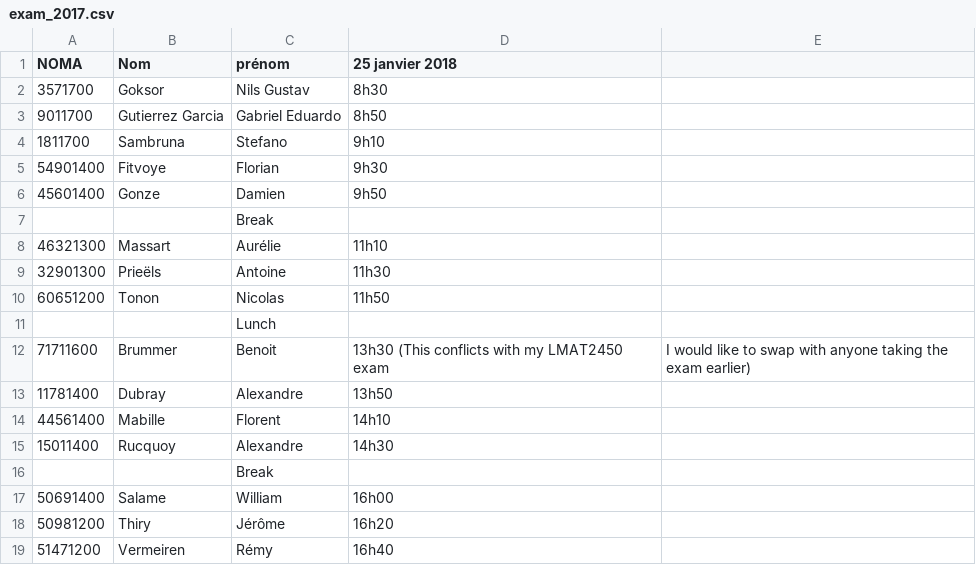
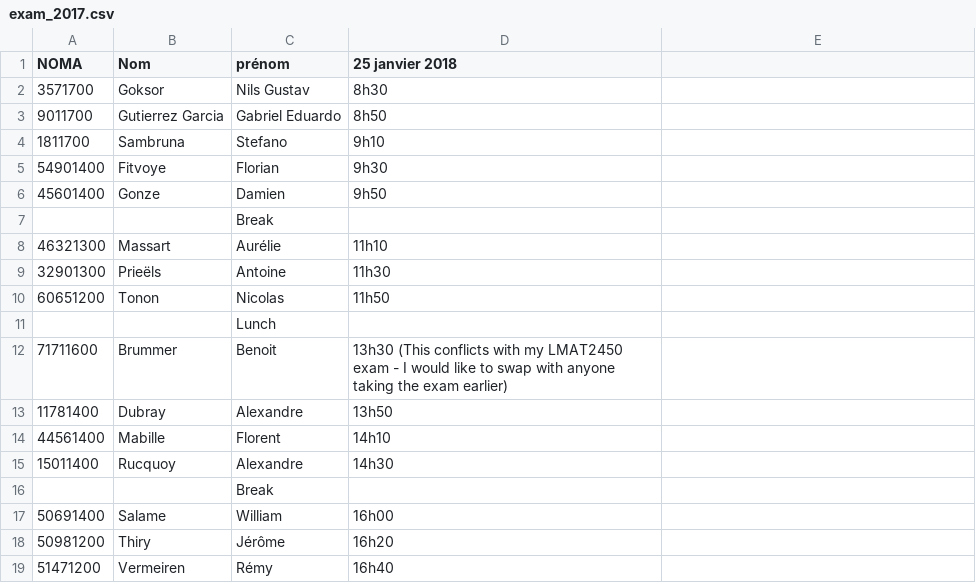
Before and after one commit to trougnouf/lingi2401, a CSV file: exam_2017.csv, drawn as a sheet.

Commit message:
conflicting exam (correct format)

```diff
--- a/exam_2017.csv
+++ b/exam_2017.csv
@@ -11,3 +11,3 @@ NOMA,Nom, prénom,25 janvier 2018,,
 ,,Lunch,,,
-71711600,Brummer, Benoit,13h30 (This conflicts with my LMAT2450 exam, I would like to swap with anyone taking the exam earlier),,
+71711600,Brummer, Benoit,13h30 (This conflicts with my LMAT2450 exam - I would like to swap with anyone taking the exam earlier),,
 11781400,Dubray, Alexandre,13h50,,
```
